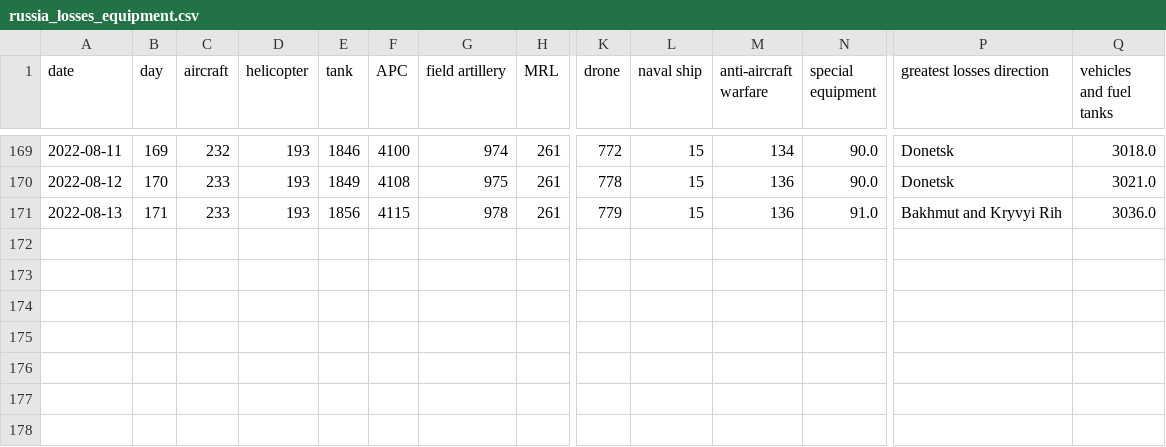
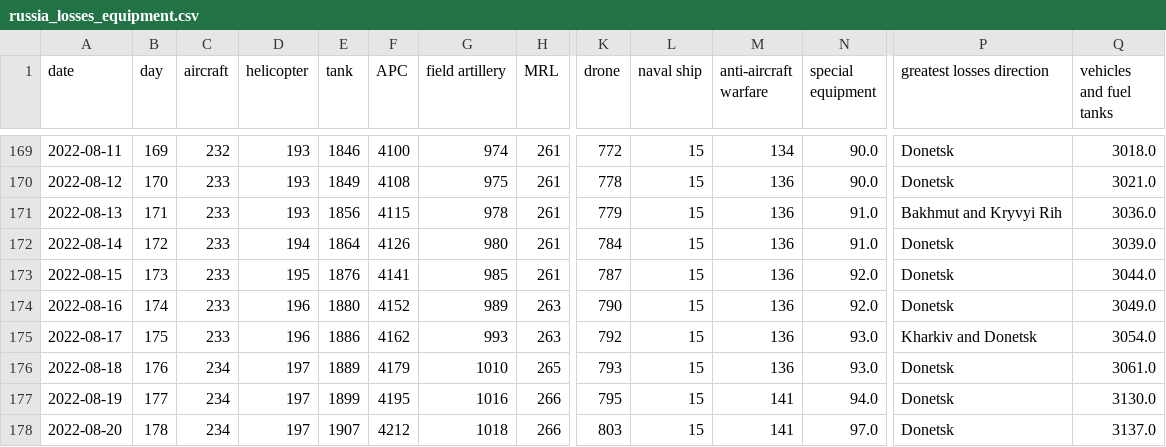
Before and after one commit to weiyuet/Russo-Ukrainian_War, a CSV file: data/russia_losses_equipment.csv, drawn as a sheet; only a part is shown, gaps mark what is left out; rows hold the shown columns only; the diff names each change by its address in the sheet, - before the commit and + after, or states it on an @@ line.

```diff
--- a/data/russia_losses_equipment.csv
+++ b/data/russia_losses_equipment.csv
+row 172: 2022-08-14 | 172 | 233 | 194 | 1864 | 4126 | 980 | 261 | 784 | 15 | 136 | 91.0 | Donetsk | 3039.0
+row 173: 2022-08-15 | 173 | 233 | 195 | 1876 | 4141 | 985 | 261 | 787 | 15 | 136 | 92.0 | Donetsk | 3044.0
+row 174: 2022-08-16 | 174 | 233 | 196 | 1880 | 4152 | 989 | 263 | 790 | 15 | 136 | 92.0 | Donetsk | 3049.0
+row 175: 2022-08-17 | 175 | 233 | 196 | 1886 | 4162 | 993 | 263 | 792 | 15 | 136 | 93.0 | Kharkiv and Donetsk | 3054.0
+row 176: 2022-08-18 | 176 | 234 | 197 | 1889 | 4179 | 1010 | 265 | 793 | 15 | 136 | 93.0 | Donetsk | 3061.0
+row 177: 2022-08-19 | 177 | 234 | 197 | 1899 | 4195 | 1016 | 266 | 795 | 15 | 141 | 94.0 | Donetsk | 3130.0
+row 178: 2022-08-20 | 178 | 234 | 197 | 1907 | 4212 | 1018 | 266 | 803 | 15 | 141 | 97.0 | Donetsk | 3137.0
```
Also changed, not shown: data/russia_losses_personnel.csv, 5 other files.
